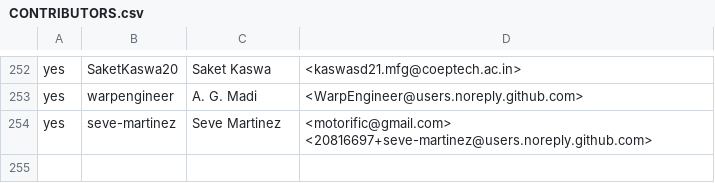
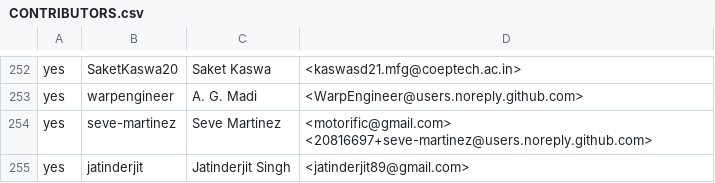
Before and after one commit to outerwear/ockam-contributors, a CSV file: CONTRIBUTORS.csv, drawn as a sheet; only a part is shown, gaps mark what is left out.

Commit message:
Update CONTRIBUTORS.csv

```diff
--- a/CONTRIBUTORS.csv
+++ b/CONTRIBUTORS.csv
@@ -254 +254,2 @@ yes,warpengineer,A. G. Madi,<WarpEngineer@users.noreply.github.com>
 yes,seve-martinez,Seve Martinez,<motorific@gmail.com> <20816697+seve-martinez@users.noreply.github.com>
+yes,jatinderjit,Jatinderjit Singh,<jatinderjit89@gmail.com>
```
